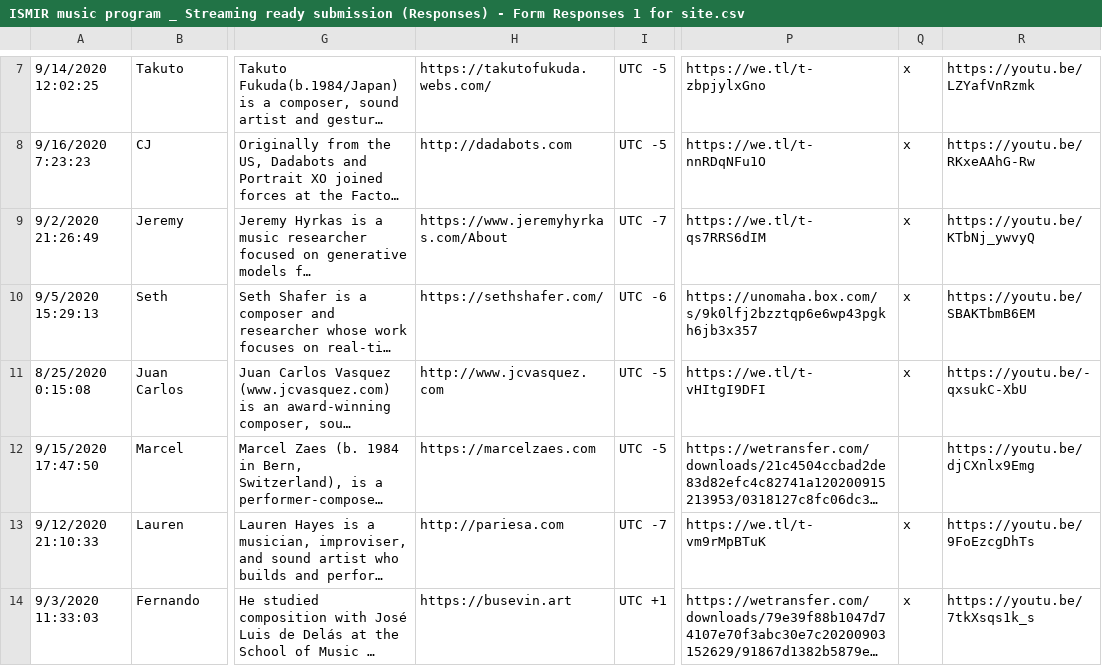
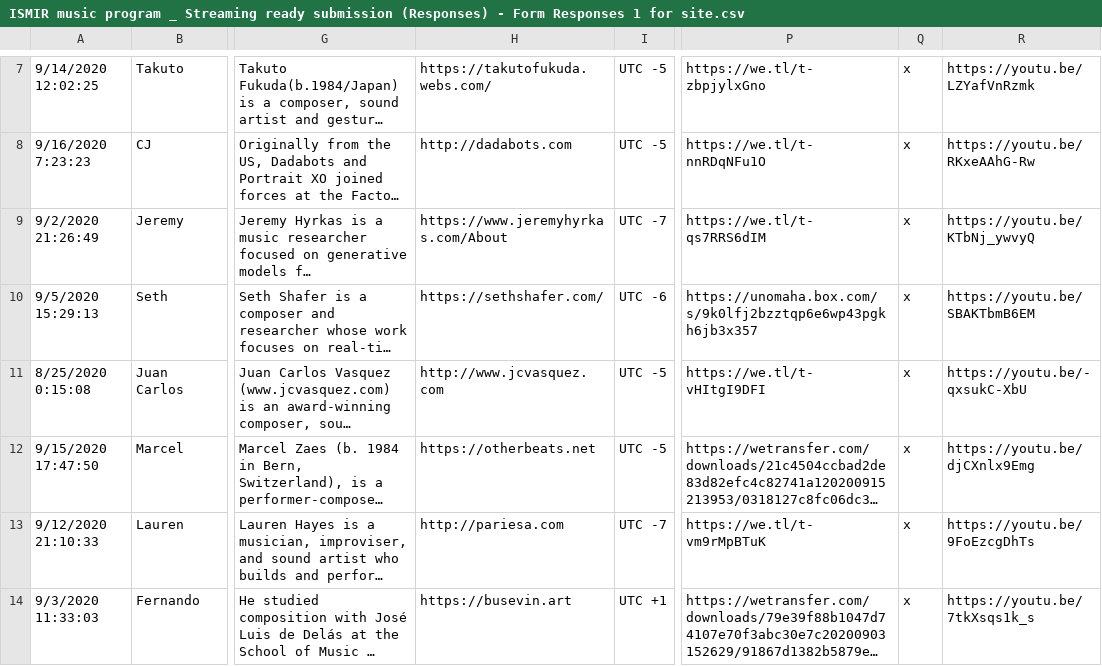
Before and after one commit to DDMAL/ISMIR-Conf, a CSV file: static/csv/ISMIR music program _ Streaming ready submission (Responses) - Form Responses 1 for site.csv, drawn as a sheet; only a part is shown, gaps mark what is left out; long unchanged cells end in …; the diff names each change by its address in the sheet, - before the commit and + after, or states it on an @@ line.

Commit message:
New music consent

```diff
--- a/static/csv/ISMIR music program _ Streaming ready submission (Responses) - Form Responses 1 for site.csv
+++ b/static/csv/ISMIR music program _ Streaming ready submission (Responses) - Form Responses 1 for site.csv
-H12: https://marcelzaes.com
+H12: https://otherbeats.net
-Q12: (empty)
+Q12: x
```
Also changed, not shown: sitedata/music.csv.
